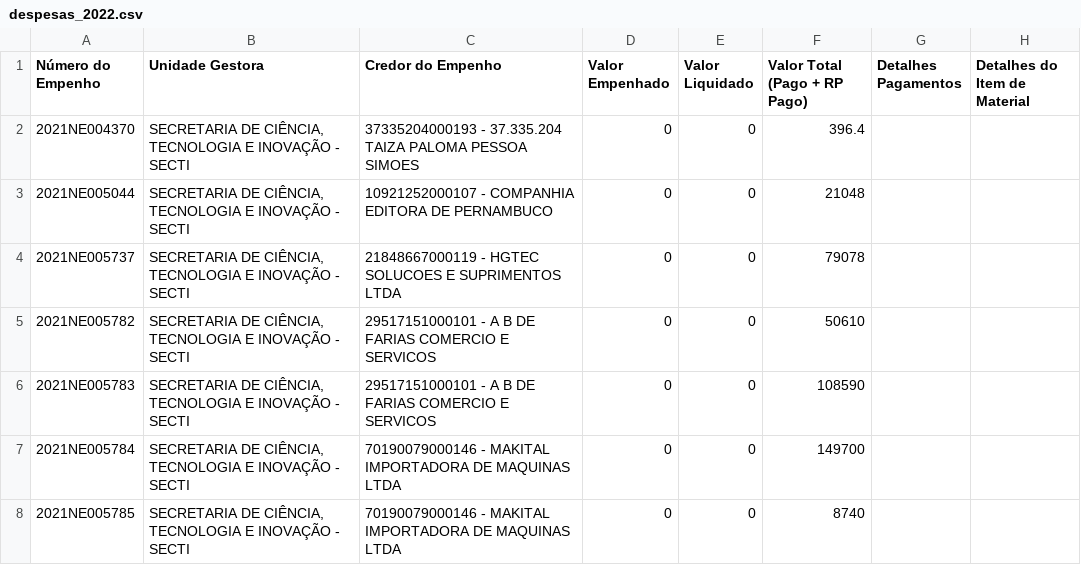
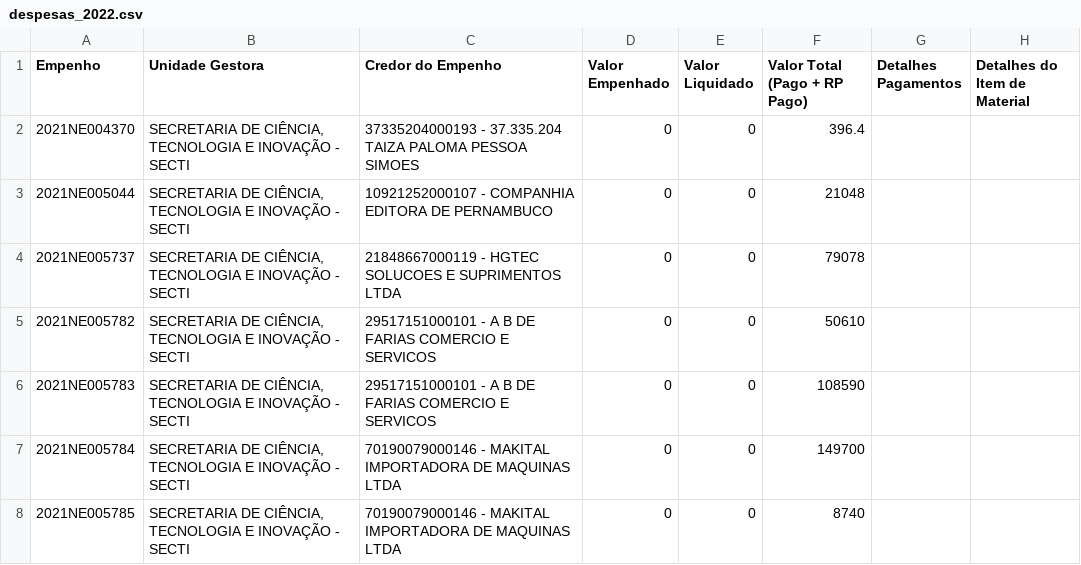
Before and after one commit to KennedyLins/despesas_inovacao_pe, a CSV file: data/despesas_2022.csv, drawn as a sheet; only a part is shown; the diff names each change by its address in the sheet, - before the commit and + after, or states it on an @@ line.

Commit message:
start exploratory data analysis

```diff
--- a/data/despesas_2022.csv
+++ b/data/despesas_2022.csv
-A1: Número do Empenho
+A1: Empenho
```
Also changed, not shown: data/despesas_pe_2020.csv, data/despesas_pe_2021.csv, 1 other file.
